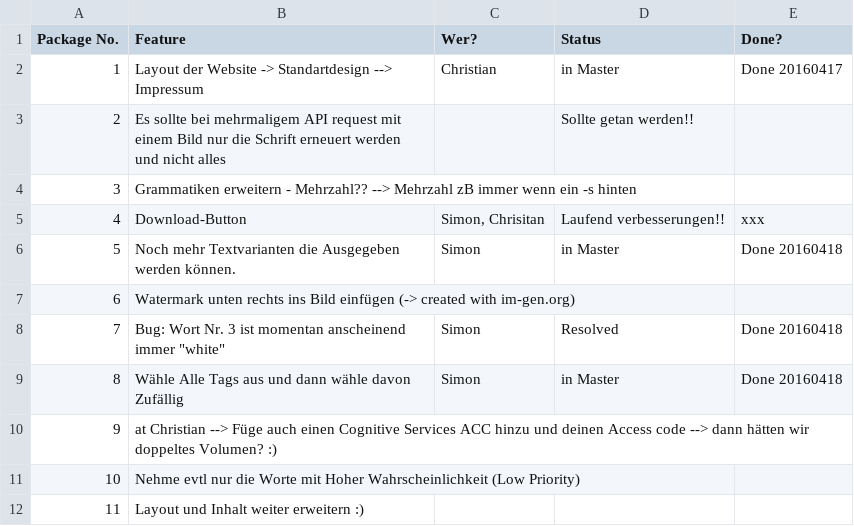
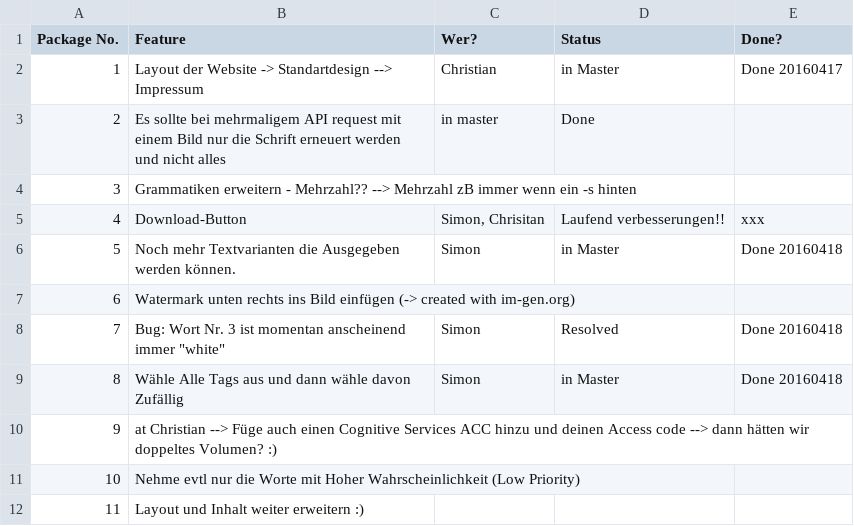
Before and after one commit to Freshchris01/BullshitGenerator, a CSV file: Project Board.csv, drawn as a sheet.

Commit message:
Project Board Updated

```diff
--- a/Project Board.csv
+++ b/Project Board.csv
@@ -2,3 +2,3 @@ Package No.;Feature;Wer?;Status;Done?
 1;Layout der Website -> Standartdesign --> Impressum;Christian;in Master;Done 20160417
-2;Es sollte bei mehrmaligem API request mit einem Bild nur die Schrift erneuert werden und nicht alles;;Sollte getan werden!!;
+2;Es sollte bei mehrmaligem API request mit einem Bild nur die Schrift erneuert werden und nicht alles;in master;Done;
 3;Grammatiken erweitern - Mehrzahl?? --> Mehrzahl zB immer wenn ein -s hinten;;;
```
Also changed, not shown: 1 other file.
